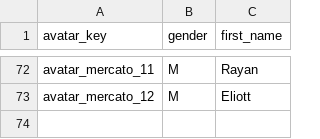
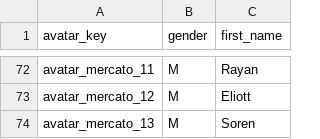
Before and after one commit to Tizona76/BasketManager, a CSV file: client/godot/data/avatars_meta.csv, drawn as a sheet; only a part is shown, gaps mark what is left out.

Commit message:
Finalize Mercato V1 rotation and elite offer

```diff
--- a/client/godot/data/avatars_meta.csv
+++ b/client/godot/data/avatars_meta.csv
@@ -73 +73,2 @@ avatar_mercato_11,M,Rayan
 avatar_mercato_12,M,Eliott
+avatar_mercato_13,M,Soren
```
Also changed, not shown: 57 other files.
